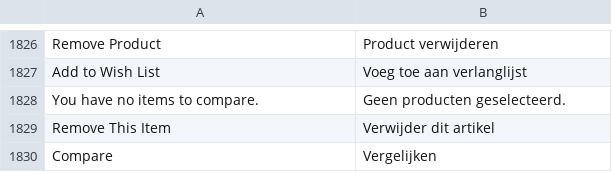
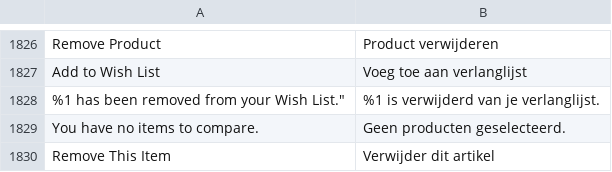
Before and after one commit to magento-l10n/language-nl_DI, a CSV file: nl_DI.csv, drawn as a sheet; only a part is shown, gaps mark what is left out; the shorter side is filled out with more unchanged rows; the diff names each change by its address in the sheet, - before the commit and + after, or states it on an @@ line.

Commit message:
Add wish list remove text

```diff
--- a/nl_DI.csv
+++ b/nl_DI.csv
+row 1828: %1 has been removed from your Wish List." | %1 is verwijderd van je verlanglijst.
```
